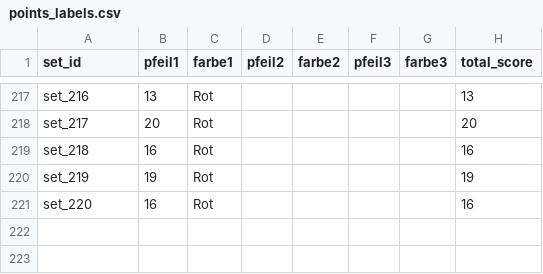
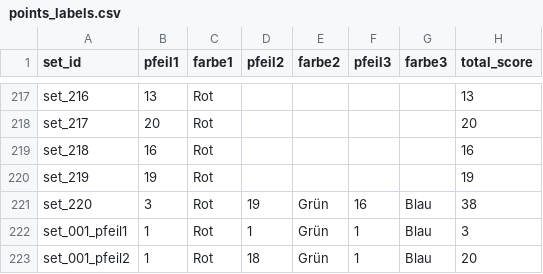
Before and after one commit to vxerenxa/AutoBull, a CSV file: Data/points/points_labels.csv, drawn as a sheet; only a part is shown, gaps mark what is left out.

Commit message:
point labelling

```diff
--- a/Data/points/points_labels.csv
+++ b/Data/points/points_labels.csv
@@ -220,2 +220,4 @@ set_218,16,Rot,,,,,16
 set_219,19,Rot,,,,,19
-set_220,16,Rot,,,,,16
+set_220,3,Rot,19,Grün,16,Blau,38
+set_001_pfeil1,1,Rot,1,Grün,1,Blau,3
+set_001_pfeil2,1,Rot,18,Grün,1,Blau,20
```
Also changed, not shown: 2 other files.
